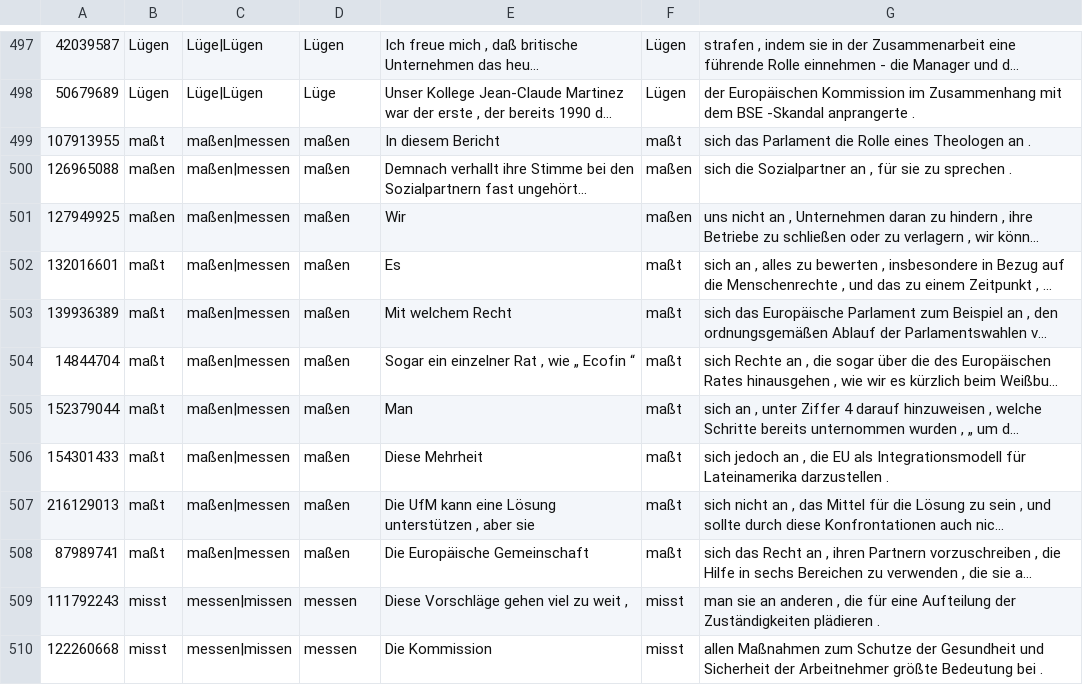
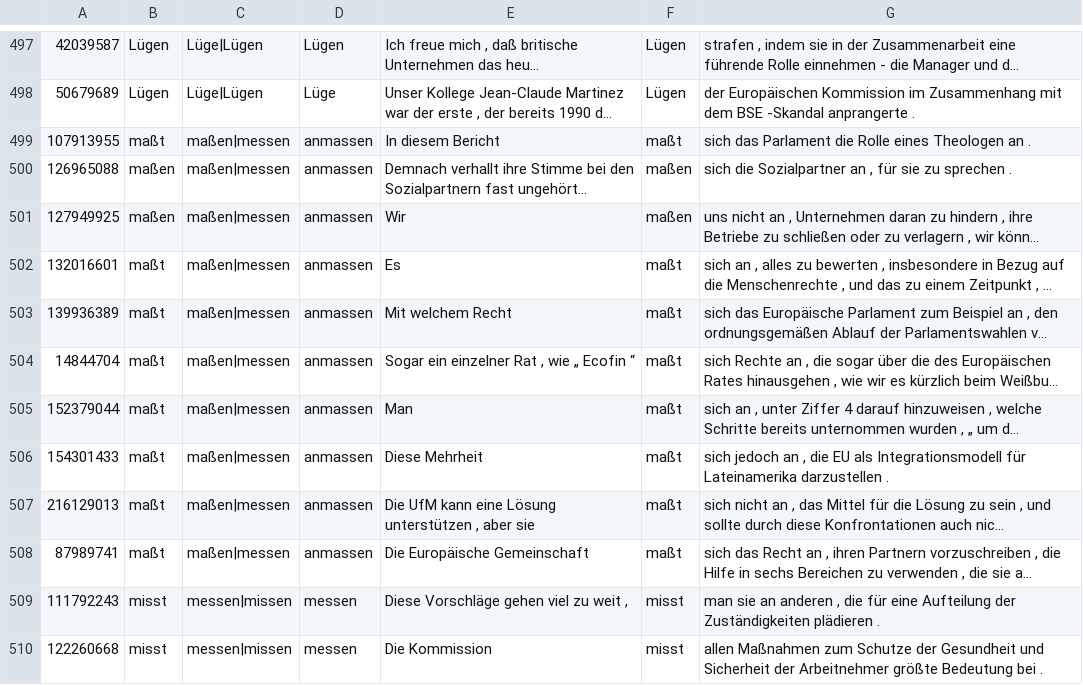
Before and after one commit to ZurichNLP/multilingual-lemma-disambiguation-gold-standard, a TSV file: goldstandard.de.tsv, drawn as a sheet; only a part is shown, gaps mark what is left out; long unchanged cells end in …; the diff names each change by its address in the sheet, - before the commit and + after, or states it on an @@ line.

```diff
--- a/goldstandard.de.tsv
+++ b/goldstandard.de.tsv
-D499:D508: maßen
+D499:D508: anmassen
```
Also changed, not shown: goldstandard.fr.tsv, goldstandard.it.tsv, 2 other files.
